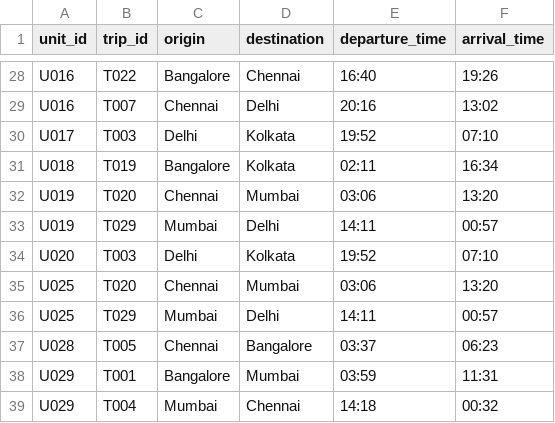
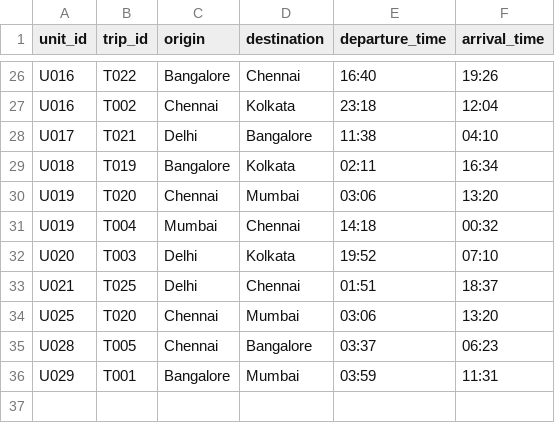
Before and after one commit to Thunder7is/Quantum, a CSV file: outputs/greedy/final_schedule.csv, drawn as a sheet; only a part is shown, gaps mark what is left out; removed rows and columns are numbered as before the commit, all else as after; the diff covers the shown part only; the diff names each change by its address in the sheet, - before the commit and + after, or states it on an @@ line.

```diff
--- a/outputs/greedy/final_schedule.csv
+++ b/outputs/greedy/final_schedule.csv
-B27 (trip_id): T007
+B27 (trip_id): T002
-D27 (destination): Delhi
+D27 (destination): Kolkata
-E27 (departure_time): 20:16
+E27 (departure_time): 23:18
-F27 (arrival_time): 13:02
+F27 (arrival_time): 12:04
-B28 (trip_id): T003
+B28 (trip_id): T021
-D28 (destination): Kolkata
+D28 (destination): Bangalore
-E28 (departure_time): 19:52
+E28 (departure_time): 11:38
-F28 (arrival_time): 07:10
+F28 (arrival_time): 04:10
-B31 (trip_id): T029
+B31 (trip_id): T004
-D31 (destination): Delhi
+D31 (destination): Chennai
-E31 (departure_time): 14:11
+E31 (departure_time): 14:18
-F31 (arrival_time): 00:57
+F31 (arrival_time): 00:32
+row 33: U021 | T025 | Delhi | Chennai | 01:51 | 18:37
-row 36: U025 | T029 | Mumbai | Delhi | 14:11 | 00:57
-row 39: U029 | T004 | Mumbai | Chennai | 14:18 | 00:32
```
Also changed, not shown: 8 added rows, 10 removed rows and 46 edited cells elsewhere in this file, outputs/ga/final_schedule.csv, outputs/ga/ga_cost_history.csv, 15 other files.
